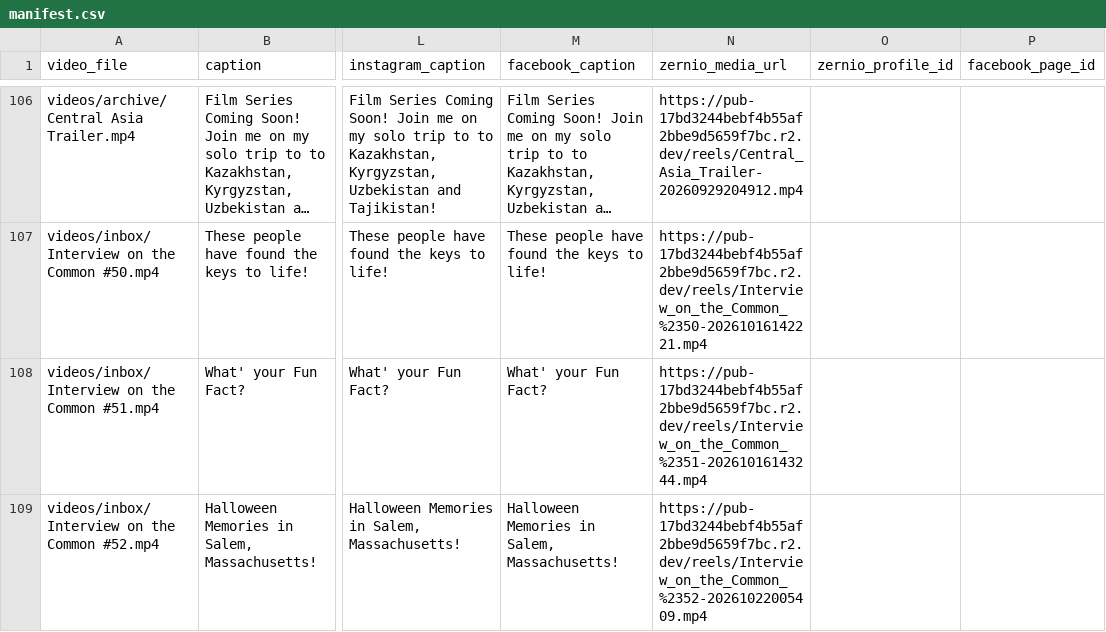
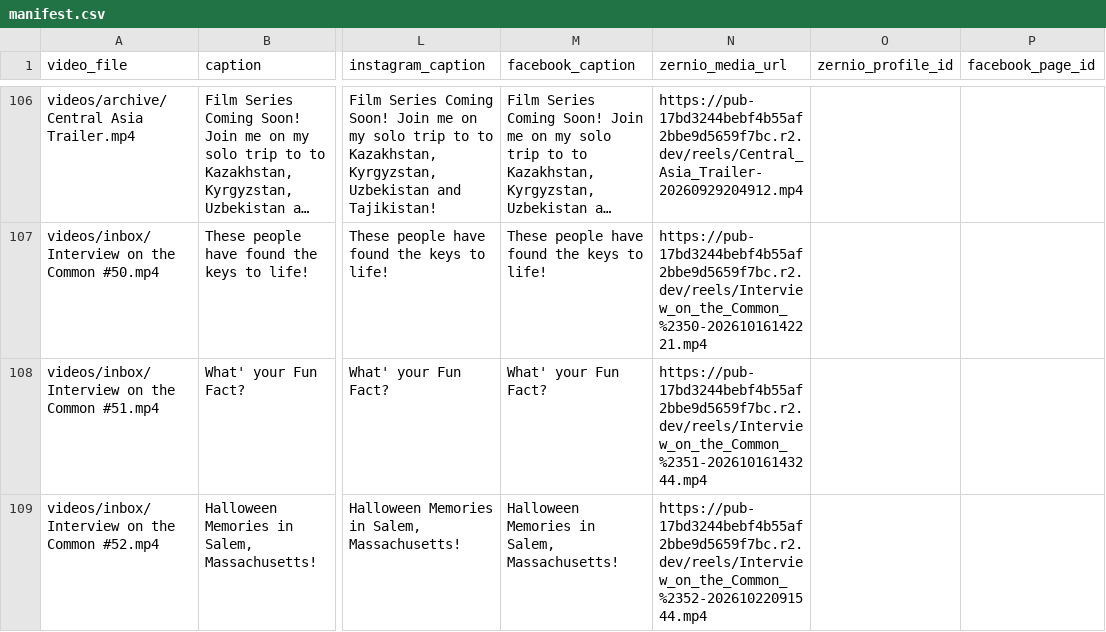
Before and after one commit to davidshapiro13/AutomatedContentUpload, a CSV file: manifests/manifest.csv, drawn as a sheet; only a part is shown, gaps mark what is left out; long unchanged cells end in …; the diff names each change by its address in the sheet, - before the commit and + after, or states it on an @@ line.

Commit message:
Replace queued reel video: Interview on the Common #52.mp4 @ 2026-10-23T15:30:00-04:00

```diff
--- a/manifests/manifest.csv
+++ b/manifests/manifest.csv
-N109 (zernio_media_url): https://pub-17bd3244bebf4b55af2bbe9d5659f7bc.r2.dev/reels/Interview_on_the_Common_%2352-20261022005409.mp4
+N109 (zernio_media_url): https://pub-17bd3244bebf4b55af2bbe9d5659f7bc.r2.dev/reels/Interview_on_the_Common_%2352-20261022091544.mp4
```
